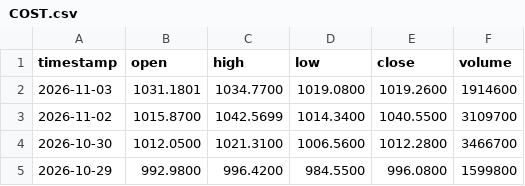
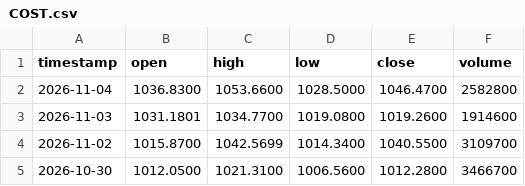
Before and after one commit to gab00/lehrgeld-kurse, a CSV file: data/COST.csv, drawn as a sheet; only a part is shown; the shorter side is filled out with more unchanged rows; the diff names each change by its address in the sheet, - before the commit and + after, or states it on an @@ line.

```diff
--- a/data/COST.csv
+++ b/data/COST.csv
+row 2: 2026-11-04 | 1036.8300 | 1053.6600 | 1028.5000 | 1046.4700 | 2582800
```
Also changed, not shown: data/AAPL.csv, data/AMD.csv, 28 other files.
